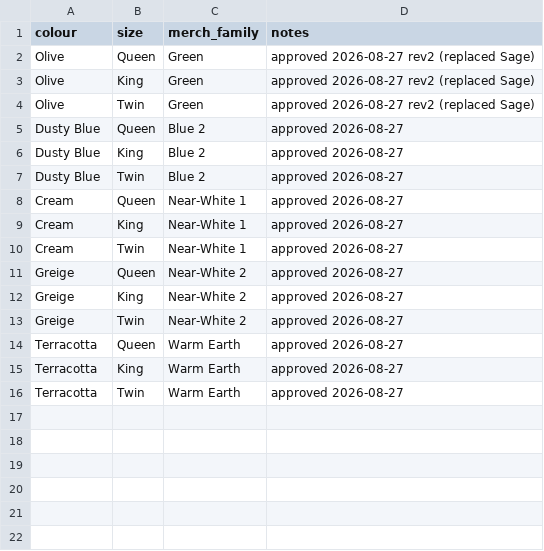
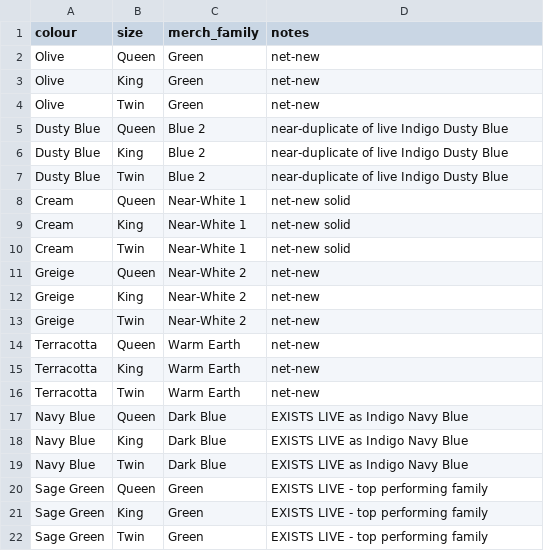
Before and after one commit to jenil-cdd/colour-forecast, a CSV file: config/candidates.csv, drawn as a sheet.

Commit message:
Operationalise variant order engine: Rule D, 7 colours, 400 TC isolation
Executes the requested pipeline. Split-row fix and 400 TC isolation were landed
in the previous commit; this adds the launch business rules.

- candidates: 7 colours (Olive, Sage Green, Cream, Greige, Dusty Blue,
  Terracotta, Navy Blue). Navy Blue and Sage Green added as requested and
  flagged in config/candidates.csv as ALREADY LIVE in 400 TC, so their forecasts
  represent an additional listing entering an entered family and carry the
  depth penalty. Peacock Blue was never in the candidate set and does not exist
  in 400 TC, so there was nothing to drop.
- Rule D (Deepak): colour-only aggregate across sizes vs factory MOQ, with a
  PRODUCE / TOO SMALL flag plus an MOQ sensitivity ladder. No MOQ figure was
  supplied and the warehouse has no MOQ column, so business.moq_units is a
  clearly-labelled placeholder (1,500) and the ladder covers 500-4,000.

FOUR PARAMETERS COULD NOT BE HONOURED AS SPECIFIED - all evidenced, none
silently worked around:
- program_id / PRG-004 does not exist. The mapper keys programmes by the text
  field `parent`; there are no PRG-* identifiers anywhere in cdd_pluto7_dataset.
  Isolation uses parent = '400 TC Duvet Cover' (85 mapper ASINs, 53 with sales).
- Twin XL and Full: ZERO ASINs in 400 TC Duvet Cover, and zero units in ANY
  duvet, sheet or comforter programme. Across CDD bedding only 4 of 36
  colour-lines carrying Queen have any Twin XL or Full sales (median ratio 0.00),
  and those sizes sell exclusively in Mattress Protector / Topper / Pad /
  Encasement lines. There is no basis to forecast them and none is fabricated.
  Delivered sizes: Queen, King, Twin.
- Navy Blue and Sage Green are existing live SKUs, not new colours.
- Peacock Blue does not exist in the programme.

RESULT (400 TC, 7 colours, Queen/King/Twin, 120 days): expected 9,624 units,
p80 28,691, p90 35,401. All 7 clear a 1,500 MOQ on p80; Navy Blue is the first
to fail at 2,500 and Terracotta at 4,000.

33 tests pass.

```diff
--- a/config/candidates.csv
+++ b/config/candidates.csv
@@ -1,16 +1,22 @@
 colour,size,merch_family,notes
-Olive,Queen,Green,approved 2026-08-27 rev2 (replaced Sage)
-Olive,King,Green,approved 2026-08-27 rev2 (replaced Sage)
-Olive,Twin,Green,approved 2026-08-27 rev2 (replaced Sage)
-Dusty Blue,Queen,Blue 2,approved 2026-08-27
-Dusty Blue,King,Blue 2,approved 2026-08-27
-Dusty Blue,Twin,Blue 2,approved 2026-08-27
-Cream,Queen,Near-White 1,approved 2026-08-27
-Cream,King,Near-White 1,approved 2026-08-27
-Cream,Twin,Near-White 1,approved 2026-08-27
-Greige,Queen,Near-White 2,approved 2026-08-27
-Greige,King,Near-White 2,approved 2026-08-27
-Greige,Twin,Near-White 2,approved 2026-08-27
-Terracotta,Queen,Warm Earth,approved 2026-08-27
-Terracotta,King,Warm Earth,approved 2026-08-27
-Terracotta,Twin,Warm Earth,approved 2026-08-27
+Olive,Queen,Green,net-new
+Olive,King,Green,net-new
+Olive,Twin,Green,net-new
+Dusty Blue,Queen,Blue 2,near-duplicate of live Indigo Dusty Blue
+Dusty Blue,King,Blue 2,near-duplicate of live Indigo Dusty Blue
+Dusty Blue,Twin,Blue 2,near-duplicate of live Indigo Dusty Blue
+Cream,Queen,Near-White 1,net-new solid
+Cream,King,Near-White 1,net-new solid
+Cream,Twin,Near-White 1,net-new solid
+Greige,Queen,Near-White 2,net-new
+Greige,King,Near-White 2,net-new
+Greige,Twin,Near-White 2,net-new
+Terracotta,Queen,Warm Earth,net-new
+Terracotta,King,Warm Earth,net-new
+Terracotta,Twin,Warm Earth,net-new
+Navy Blue,Queen,Dark Blue,EXISTS LIVE as Indigo Navy Blue
+Navy Blue,King,Dark Blue,EXISTS LIVE as Indigo Navy Blue
+Navy Blue,Twin,Dark Blue,EXISTS LIVE as Indigo Navy Blue
+Sage Green,Queen,Green,EXISTS LIVE - top performing family
+Sage Green,King,Green,EXISTS LIVE - top performing family
+Sage Green,Twin,Green,EXISTS LIVE - top performing family
```
Also changed, not shown: data/outputs/FINAL_order_sheet_400tc.csv, 4 other files.
